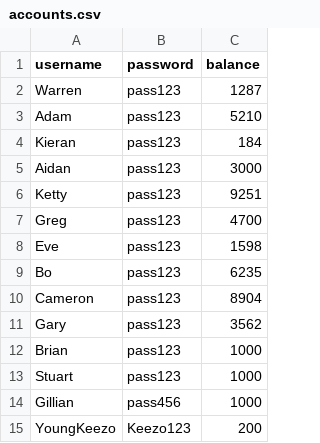
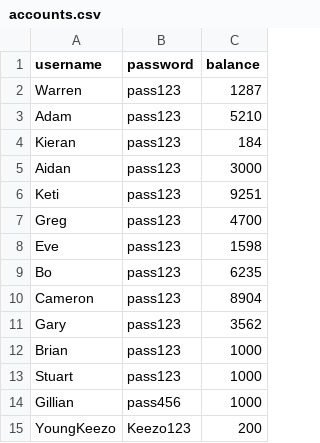
Before and after one commit to SuperDream83/CS351-Project-Group-Repo, a CSV file: Resources/accounts.csv, drawn as a sheet.

Commit message:
increase, decrease, and transfer balance

```diff
--- a/Resources/accounts.csv
+++ b/Resources/accounts.csv
@@ -5,3 +5,3 @@ Kieran,pass123,184
 Aidan,pass123,3000
-Ketty,pass123,9251
+Keti,pass123,9251
 Greg,pass123,4700
```
Also changed, not shown: 4 other files.
